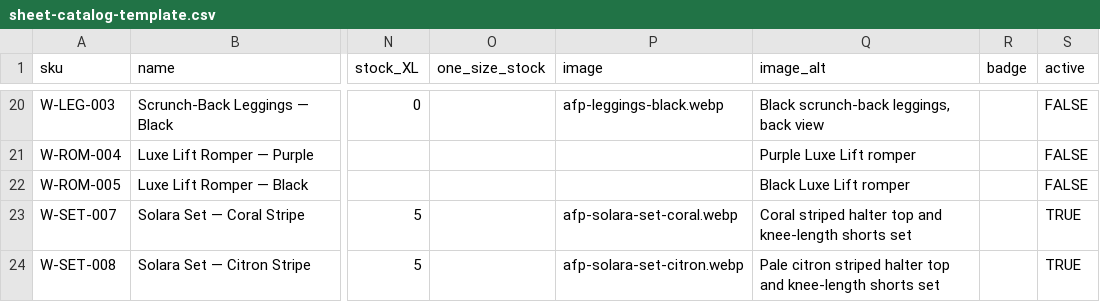
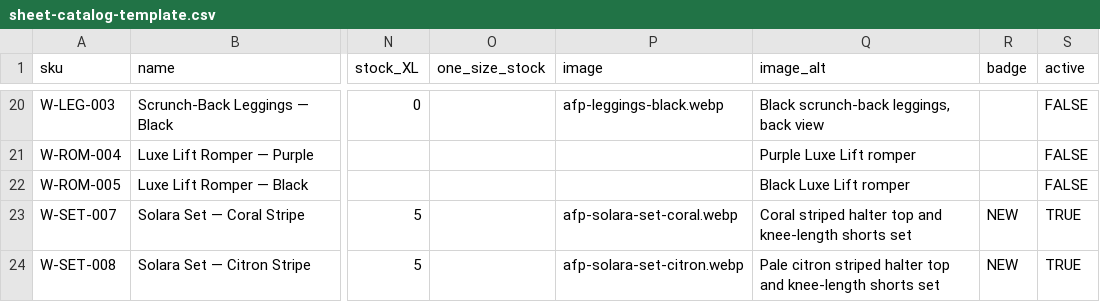
Before and after one commit to OWLSolvesGlobal/afp-launchpad, a CSV file: docs/sheet-catalog-template.csv, drawn as a sheet; only a part is shown, gaps mark what is left out; the diff names each change by its address in the sheet, - before the commit and + after, or states it on an @@ line.

```diff
--- a/docs/sheet-catalog-template.csv
+++ b/docs/sheet-catalog-template.csv
-R23:R24 (badge): (empty)
+R23:R24 (badge): NEW
```
Also changed, not shown: 3 other files.
